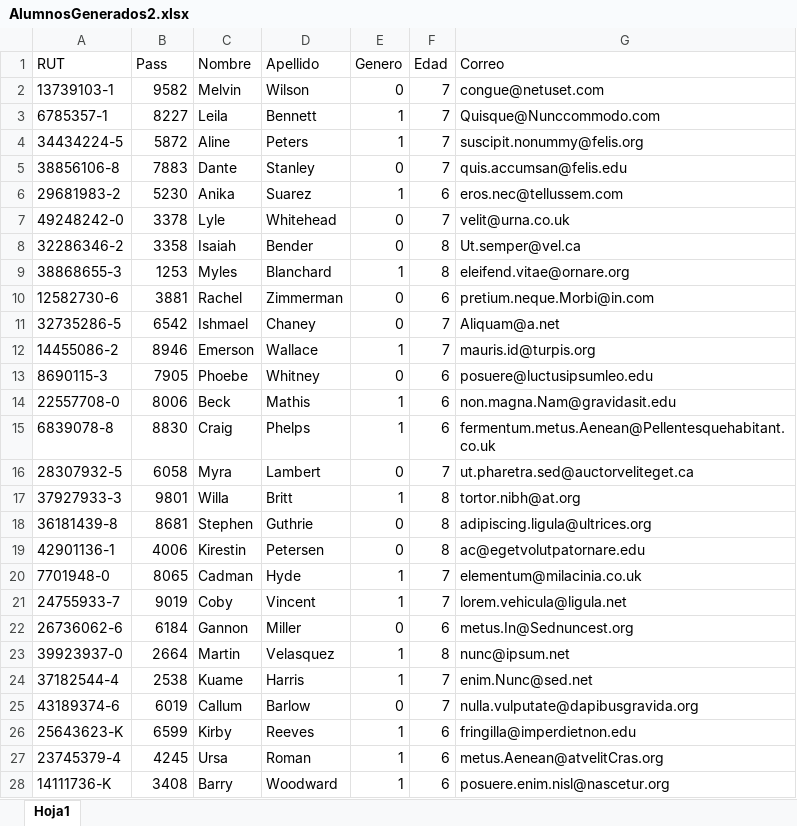
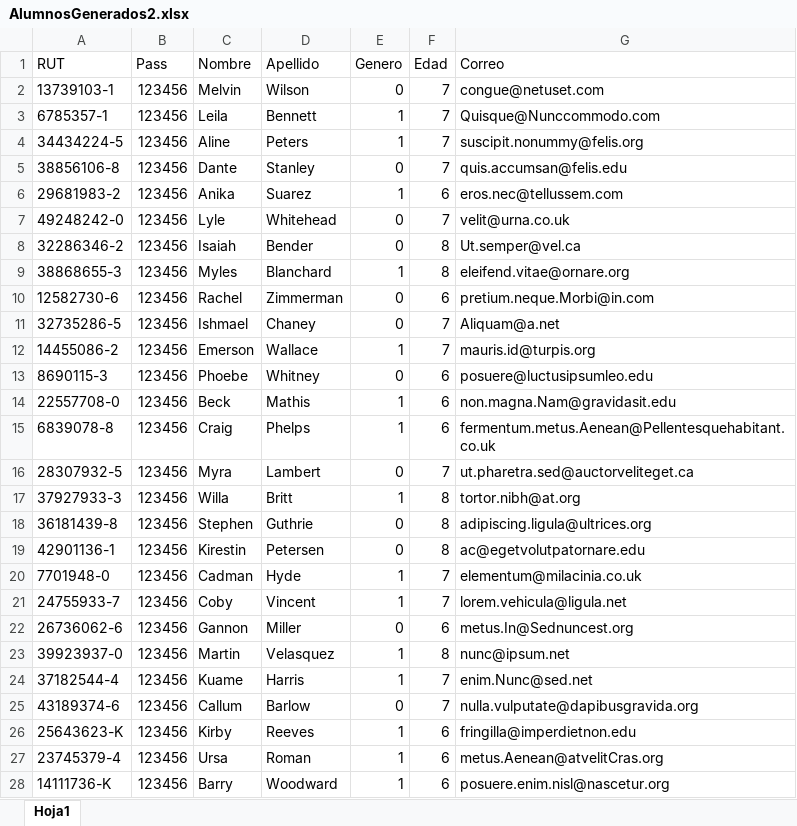
Before and after one commit to rodrigorm93/ProyectoCalidad, an Excel workbook: BD y Archivos importados/AlumnosGenerados2.xlsx, sheet Hoja1, drawn as a sheet; only a part is shown; values as stored, in another font and other column widths than the file's, no borders; the diff covers the shown part only; the diff names each change by its address in the sheet, - before the commit and + after, or states it on an @@ line.

Commit message:
alumno

```diff
--- a/BD y Archivos importados/AlumnosGenerados2.xlsx (sheet Hoja1)
+++ b/BD y Archivos importados/AlumnosGenerados2.xlsx (sheet Hoja1)
-B2 (Pass): 9582
+B2 (Pass): 123456
-B3 (Pass): 8227
+B3 (Pass): 123456
-B4 (Pass): 5872
+B4 (Pass): 123456
-B5 (Pass): 7883
+B5 (Pass): 123456
-B6 (Pass): 5230
+B6 (Pass): 123456
-B7 (Pass): 3378
+B7 (Pass): 123456
-B8 (Pass): 3358
+B8 (Pass): 123456
-B9 (Pass): 1253
+B9 (Pass): 123456
-B10 (Pass): 3881
+B10 (Pass): 123456
-B11 (Pass): 6542
+B11 (Pass): 123456
-B12 (Pass): 8946
+B12 (Pass): 123456
-B13 (Pass): 7905
+B13 (Pass): 123456
-B14 (Pass): 8006
+B14 (Pass): 123456
-B15 (Pass): 8830
+B15 (Pass): 123456
-B16 (Pass): 6058
+B16 (Pass): 123456
-B17 (Pass): 9801
+B17 (Pass): 123456
-B18 (Pass): 8681
+B18 (Pass): 123456
-B19 (Pass): 4006
+B19 (Pass): 123456
-B20 (Pass): 8065
+B20 (Pass): 123456
-B21 (Pass): 9019
+B21 (Pass): 123456
-B22 (Pass): 6184
+B22 (Pass): 123456
-B23 (Pass): 2664
+B23 (Pass): 123456
-B24 (Pass): 2538
+B24 (Pass): 123456
-B25 (Pass): 6019
+B25 (Pass): 123456
-B26 (Pass): 6599
+B26 (Pass): 123456
-B27 (Pass): 4245
+B27 (Pass): 123456
-B28 (Pass): 3408
+B28 (Pass): 123456
```
Also changed, not shown: 10 edited cells elsewhere in this sheet, 8 other files.
